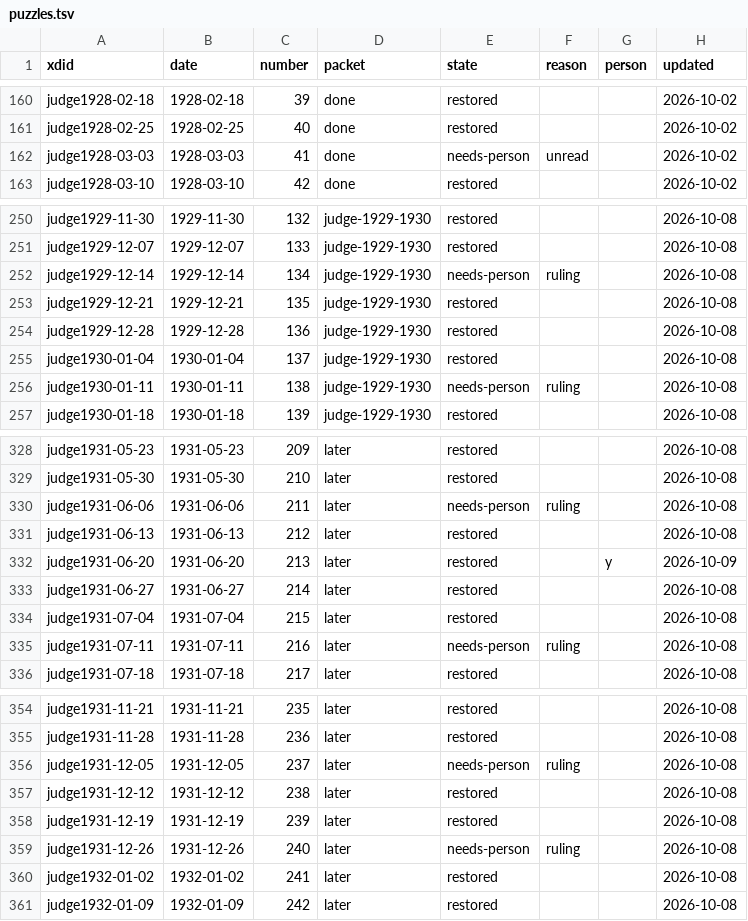
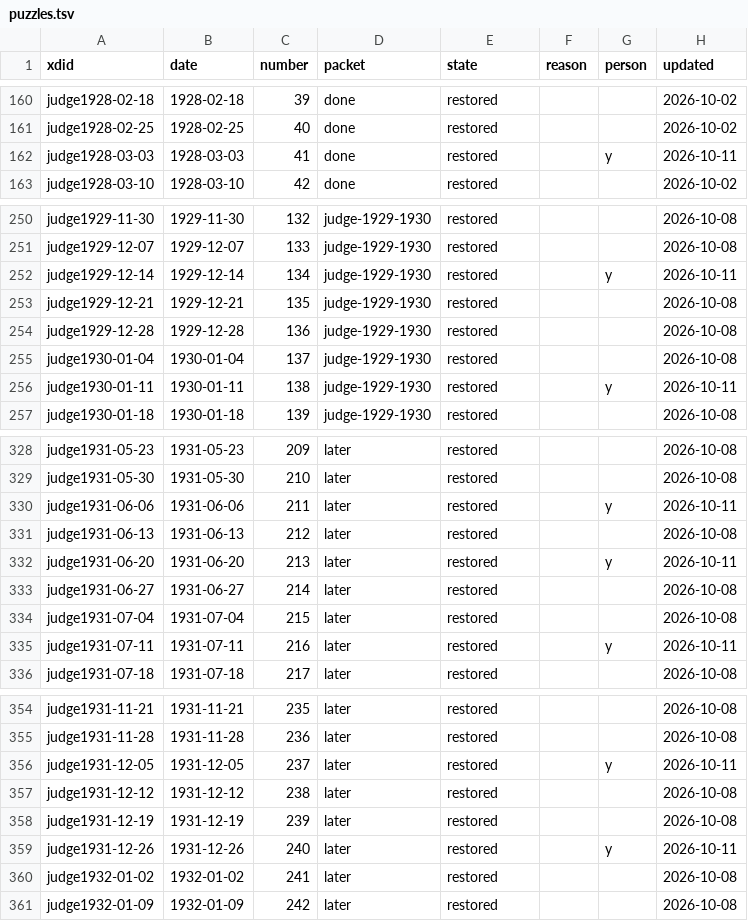
Before and after one commit to EveryPuzzleProject/judge, a TSV file: puzzles.tsv, drawn as a sheet; only a part is shown, gaps mark what is left out; the diff covers the shown part only.

```diff
--- a/puzzles.tsv
+++ b/puzzles.tsv
@@ -161,3 +161,3 @@ judge1928-02-18	1928-02-18	39	done	restored			2026-10-02
 judge1928-02-25	1928-02-25	40	done	restored			2026-10-02
-judge1928-03-03	1928-03-03	41	done	needs-person	unread		2026-10-02
+judge1928-03-03	1928-03-03	41	done	restored		y	2026-10-11
 judge1928-03-10	1928-03-10	42	done	restored			2026-10-02
@@ -251,3 +251,3 @@ judge1929-11-30	1929-11-30	132	judge-1929-1930	restored			2026-10-08
 judge1929-12-07	1929-12-07	133	judge-1929-1930	restored			2026-10-08
-judge1929-12-14	1929-12-14	134	judge-1929-1930	needs-person	ruling		2026-10-08
+judge1929-12-14	1929-12-14	134	judge-1929-1930	restored		y	2026-10-11
 judge1929-12-21	1929-12-21	135	judge-1929-1930	restored			2026-10-08
@@ -255,3 +255,3 @@ judge1929-12-28	1929-12-28	136	judge-1929-1930	restored			2026-10-08
 judge1930-01-04	1930-01-04	137	judge-1929-1930	restored			2026-10-08
-judge1930-01-11	1930-01-11	138	judge-1929-1930	needs-person	ruling		2026-10-08
+judge1930-01-11	1930-01-11	138	judge-1929-1930	restored		y	2026-10-11
 judge1930-01-18	1930-01-18	139	judge-1929-1930	restored			2026-10-08
@@ -329,8 +329,8 @@ judge1931-05-23	1931-05-23	209	later	restored			2026-10-08
 judge1931-05-30	1931-05-30	210	later	restored			2026-10-08
-judge1931-06-06	1931-06-06	211	later	needs-person	ruling		2026-10-08
+judge1931-06-06	1931-06-06	211	later	restored		y	2026-10-11
 judge1931-06-13	1931-06-13	212	later	restored			2026-10-08
-judge1931-06-20	1931-06-20	213	later	restored		y	2026-10-09
+judge1931-06-20	1931-06-20	213	later	restored		y	2026-10-11
 judge1931-06-27	1931-06-27	214	later	restored			2026-10-08
 judge1931-07-04	1931-07-04	215	later	restored			2026-10-08
-judge1931-07-11	1931-07-11	216	later	needs-person	ruling		2026-10-08
+judge1931-07-11	1931-07-11	216	later	restored		y	2026-10-11
 judge1931-07-18	1931-07-18	217	later	restored			2026-10-08
@@ -355,6 +355,6 @@ judge1931-11-21	1931-11-21	235	later	restored			2026-10-08
 judge1931-11-28	1931-11-28	236	later	restored			2026-10-08
-judge1931-12-05	1931-12-05	237	later	needs-person	ruling		2026-10-08
+judge1931-12-05	1931-12-05	237	later	restored		y	2026-10-11
 judge1931-12-12	1931-12-12	238	later	restored			2026-10-08
 judge1931-12-19	1931-12-19	239	later	restored			2026-10-08
-judge1931-12-26	1931-12-26	240	later	needs-person	ruling		2026-10-08
+judge1931-12-26	1931-12-26	240	later	restored		y	2026-10-11
 judge1932-01-02	1932-01-02	241	later	restored			2026-10-08
```
Also changed, not shown: 125 edited cells elsewhere in this file, 29 other files.
